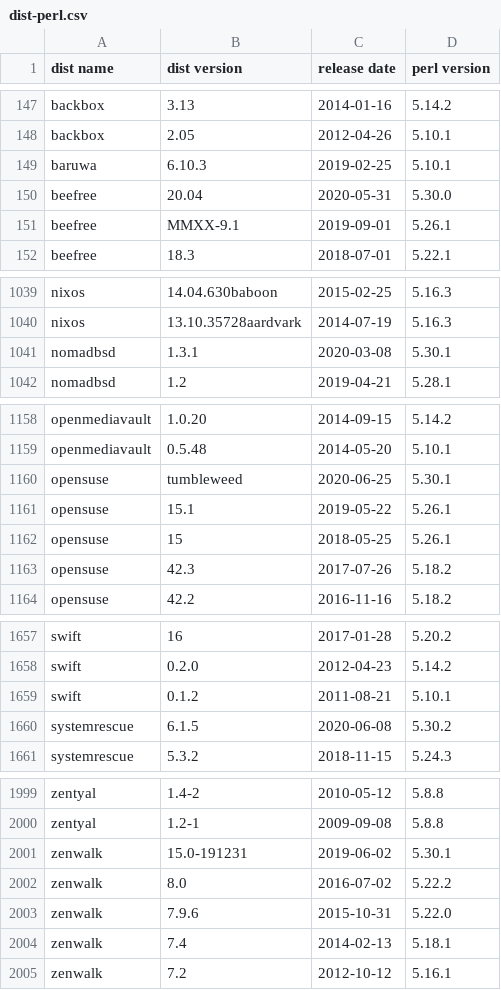
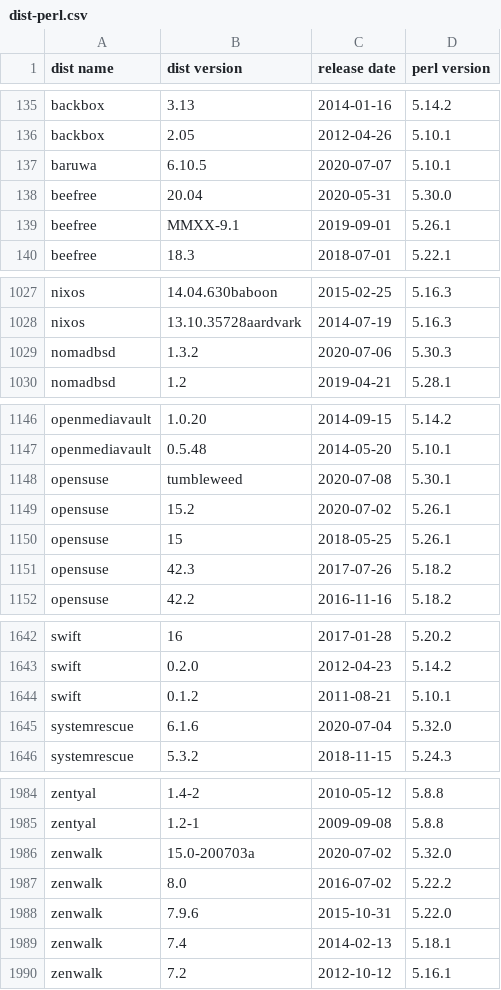
Before and after one commit to Tux/System-Info, a CSV file: sandbox/dist-perl.csv, drawn as a sheet; only a part is shown, gaps mark what is left out; the diff covers the shown part only.

```diff
--- a/sandbox/dist-perl.csv
+++ b/sandbox/dist-perl.csv
@@ -148,3 +136,3 @@ backbox,3.13,2014-01-16,5.14.2
 backbox,2.05,2012-04-26,5.10.1
-baruwa,6.10.3,2019-02-25,5.10.1
+baruwa,6.10.5,2020-07-07,5.10.1
 beefree,20.04,2020-05-31,5.30.0
@@ -1040,3 +1028,3 @@ nixos,14.04.630baboon,2015-02-25,5.16.3
 nixos,13.10.35728aardvark,2014-07-19,5.16.3
-nomadbsd,1.3.1,2020-03-08,5.30.1
+nomadbsd,1.3.2,2020-07-06,5.30.3
 nomadbsd,1.2,2019-04-21,5.28.1
@@ -1159,4 +1147,4 @@ openmediavault,1.0.20,2014-09-15,5.14.2
 openmediavault,0.5.48,2014-05-20,5.10.1
-opensuse,tumbleweed,2020-06-25,5.30.1
-opensuse,15.1,2019-05-22,5.26.1
+opensuse,tumbleweed,2020-07-08,5.30.1
+opensuse,15.2,2020-07-02,5.26.1
 opensuse,15,2018-05-25,5.26.1
@@ -1659,3 +1644,3 @@ swift,0.2.0,2012-04-23,5.14.2
 swift,0.1.2,2011-08-21,5.10.1
-systemrescue,6.1.5,2020-06-08,5.30.2
+systemrescue,6.1.6,2020-07-04,5.32.0
 systemrescue,5.3.2,2018-11-15,5.24.3
@@ -2000,3 +1985,3 @@ zentyal,1.4-2,2010-05-12,5.8.8
 zentyal,1.2-1,2009-09-08,5.8.8
-zenwalk,15.0-191231,2019-06-02,5.30.1
+zenwalk,15.0-200703a,2020-07-02,5.32.0
 zenwalk,8.0,2016-07-02,5.22.2
```
Also changed, not shown: 15 removed rows and 70 edited cells elsewhere in this file.
